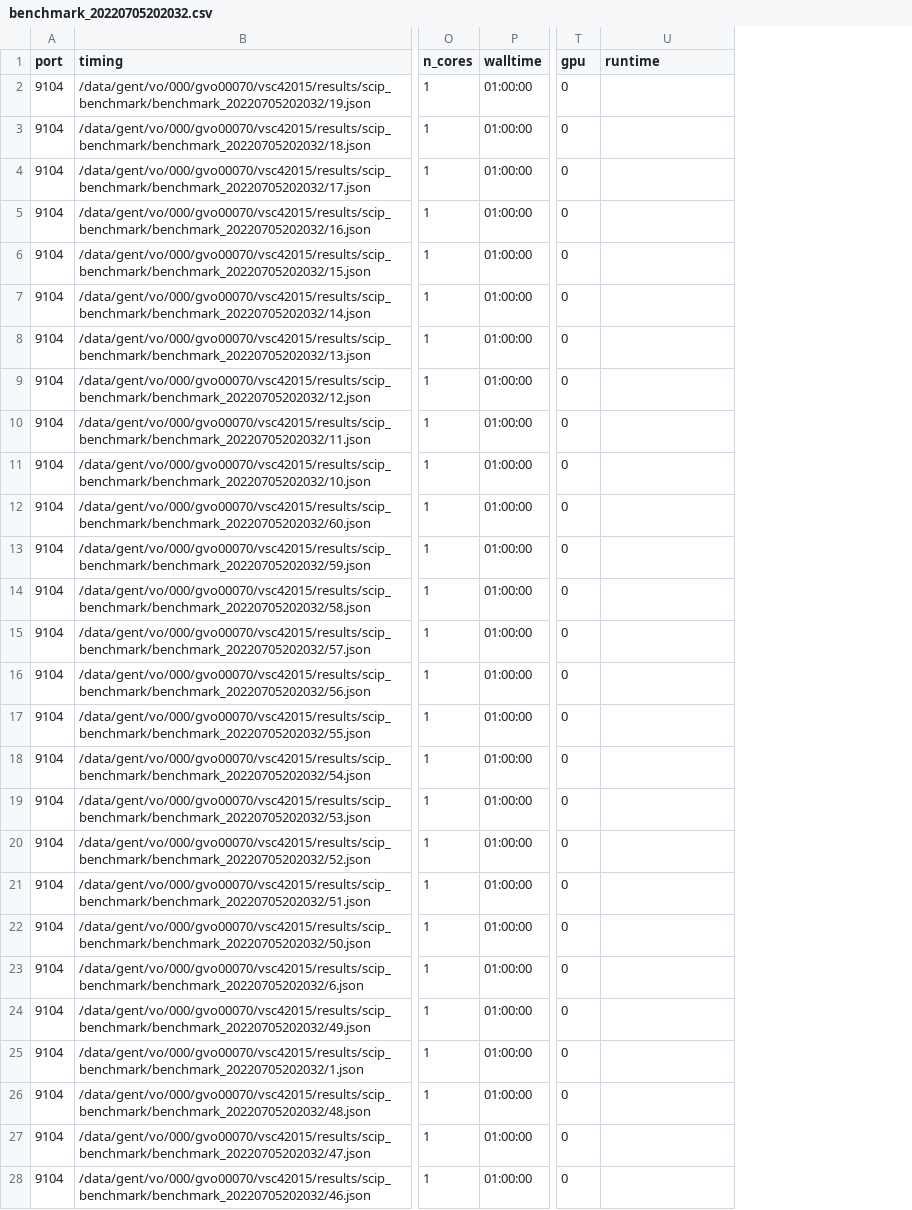
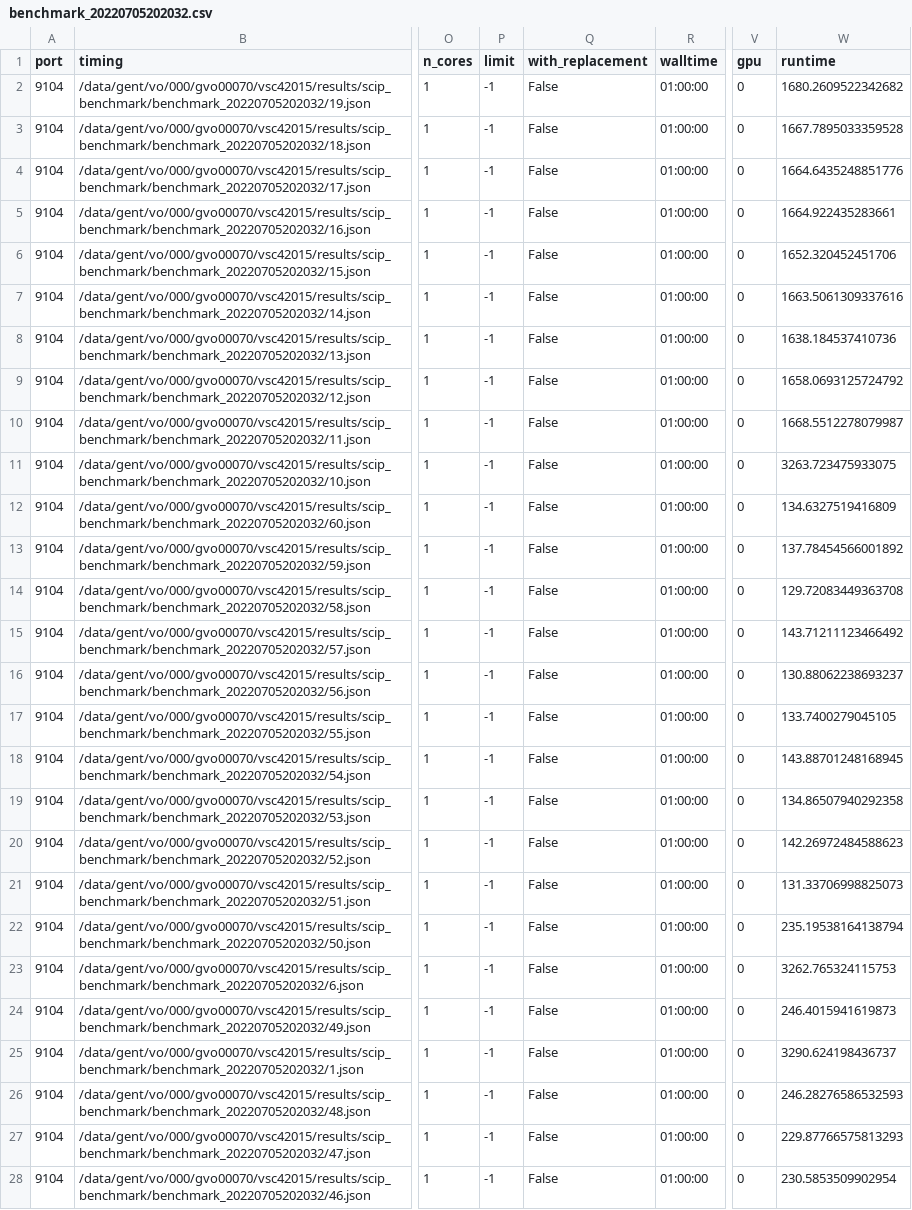
Before and after one commit to ScalableCytometryImageProcessing/benchmark, a CSV file: benchmark_results/benchmark_20220705202032.csv, drawn as a sheet; only a part is shown, gaps mark what is left out; addresses are those after the commit; the diff covers the shown part only; the diff names each change by its address in the sheet, - before the commit and + after, or states it on an @@ line.

Commit message:
Add benchmark results n_workers

```diff
--- a/benchmark_results/benchmark_20220705202032.csv
+++ b/benchmark_results/benchmark_20220705202032.csv
+column P (limit), rows 2-28: all -1
+column Q (with_replacement), rows 2-28: all False
-W2 (runtime): (empty)
+W2 (runtime): 1680.2609522342682
-W3 (runtime): (empty)
+W3 (runtime): 1667.7895033359528
-W4 (runtime): (empty)
+W4 (runtime): 1664.6435248851776
-W5 (runtime): (empty)
+W5 (runtime): 1664.922435283661
-W6 (runtime): (empty)
+W6 (runtime): 1652.320452451706
-W7 (runtime): (empty)
+W7 (runtime): 1663.5061309337616
-W8 (runtime): (empty)
+W8 (runtime): 1638.184537410736
-W9 (runtime): (empty)
+W9 (runtime): 1658.0693125724792
-W10 (runtime): (empty)
+W10 (runtime): 1668.5512278079987
-W11 (runtime): (empty)
+W11 (runtime): 3263.723475933075
-W12 (runtime): (empty)
+W12 (runtime): 134.6327519416809
-W13 (runtime): (empty)
+W13 (runtime): 137.78454566001892
-W14 (runtime): (empty)
+W14 (runtime): 129.72083449363708
-W15 (runtime): (empty)
+W15 (runtime): 143.71211123466492
-W16 (runtime): (empty)
+W16 (runtime): 130.88062238693237
-W17 (runtime): (empty)
+W17 (runtime): 133.7400279045105
-W18 (runtime): (empty)
+W18 (runtime): 143.88701248168945
-W19 (runtime): (empty)
+W19 (runtime): 134.86507940292358
-W20 (runtime): (empty)
+W20 (runtime): 142.26972484588623
-W21 (runtime): (empty)
+W21 (runtime): 131.33706998825073
-W22 (runtime): (empty)
+W22 (runtime): 235.19538164138794
-W23 (runtime): (empty)
+W23 (runtime): 3262.765324115753
-W24 (runtime): (empty)
+W24 (runtime): 246.4015941619873
-W25 (runtime): (empty)
+W25 (runtime): 3290.624198436737
-W26 (runtime): (empty)
+W26 (runtime): 246.28276586532593
-W27 (runtime): (empty)
+W27 (runtime): 229.87766575813293
-W28 (runtime): (empty)
+W28 (runtime): 230.5853509902954
```
Also changed, not shown: 33 edited cells elsewhere in this file.
